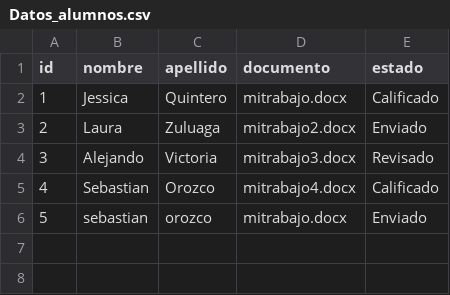
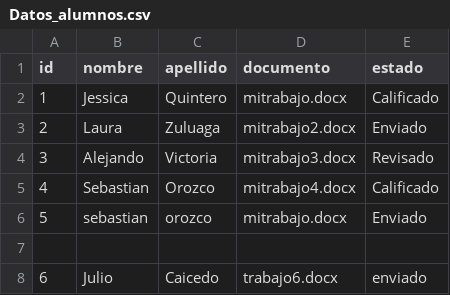
Before and after one commit to jessicaqgomez/Chatbot, a CSV file: Datos_alumnos.csv, drawn as a sheet; the diff names each change by its address in the sheet, - before the commit and + after, or states it on an @@ line.

Commit message:
Update Datos_alumnos.csv

```diff
--- a/Datos_alumnos.csv
+++ b/Datos_alumnos.csv
+row 7: (empty)
+row 8: 6 | Julio | Caicedo | trabajo6.docx | enviado
```
